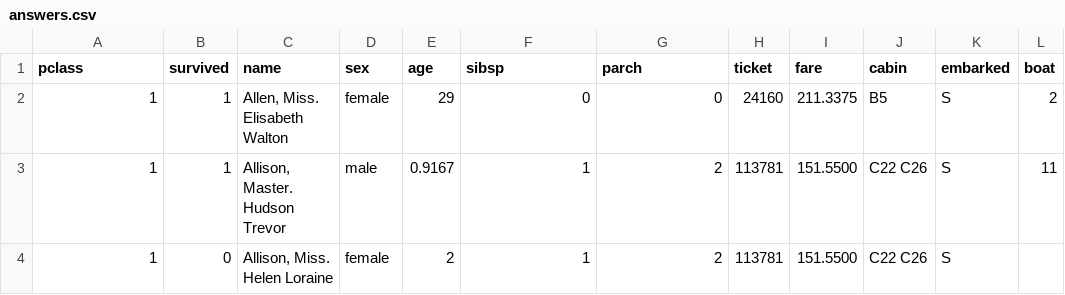
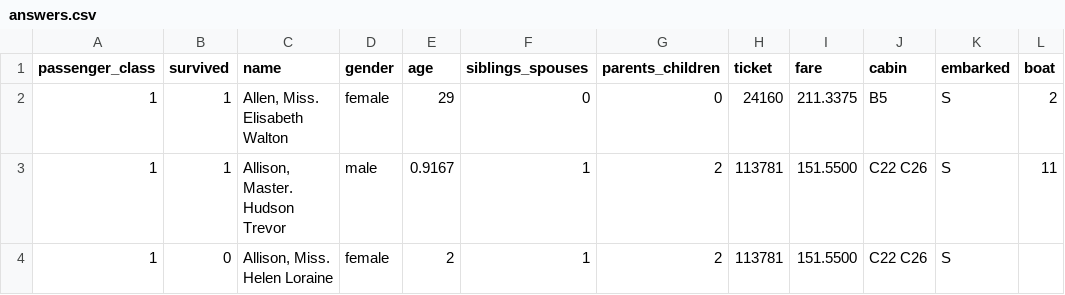
Before and after one commit to dewaldayres/titanic, a CSV file: src/data/answers.csv, drawn as a sheet; only a part is shown; the diff names each change by its address in the sheet, - before the commit and + after, or states it on an @@ line.

```diff
--- a/src/data/answers.csv
+++ b/src/data/answers.csv
-A1: pclass
+A1: passenger_class
-D1: sex
+D1: gender
-F1: sibsp
+F1: siblings_spouses
-G1: parch
+G1: parents_children
```
Also changed, not shown: 4 other files.
